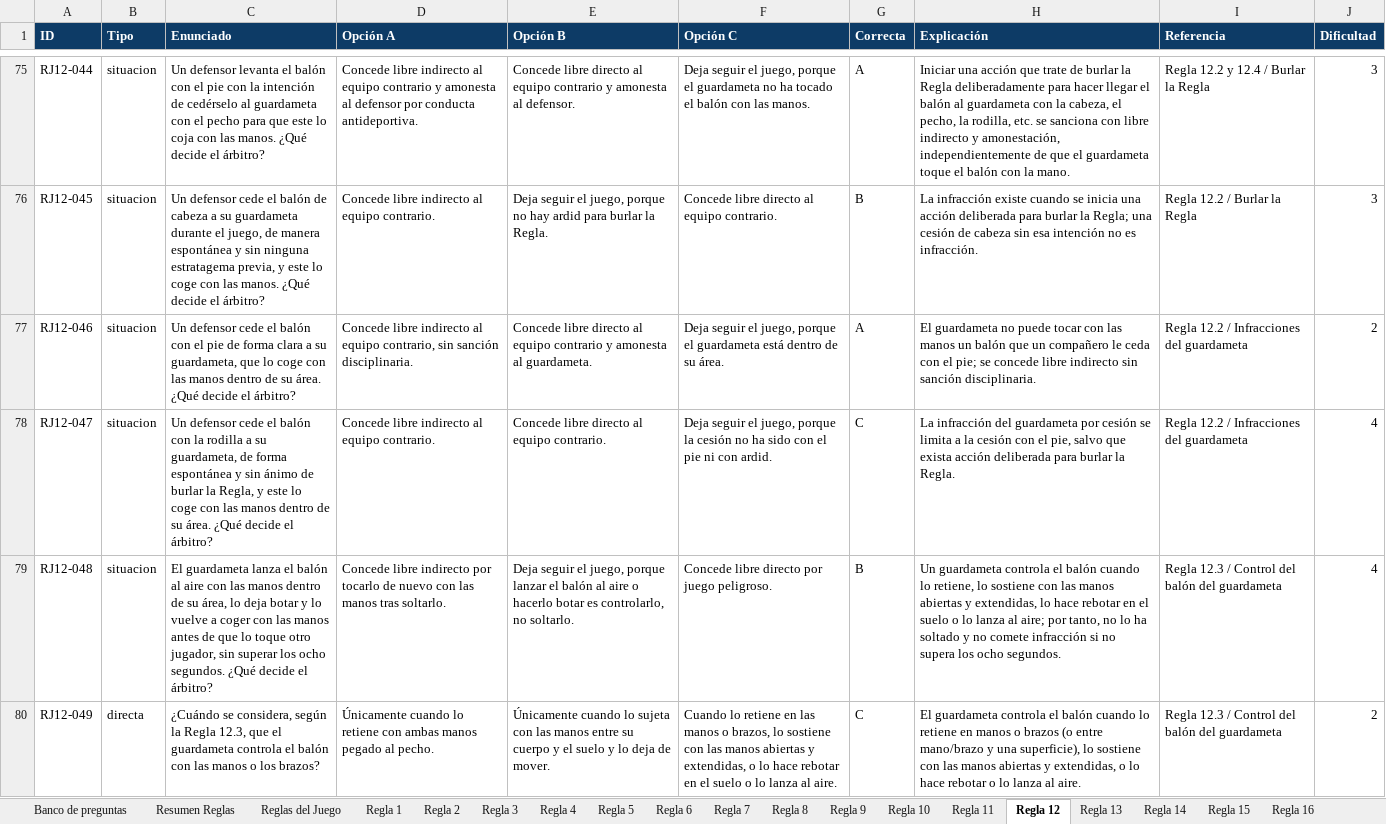
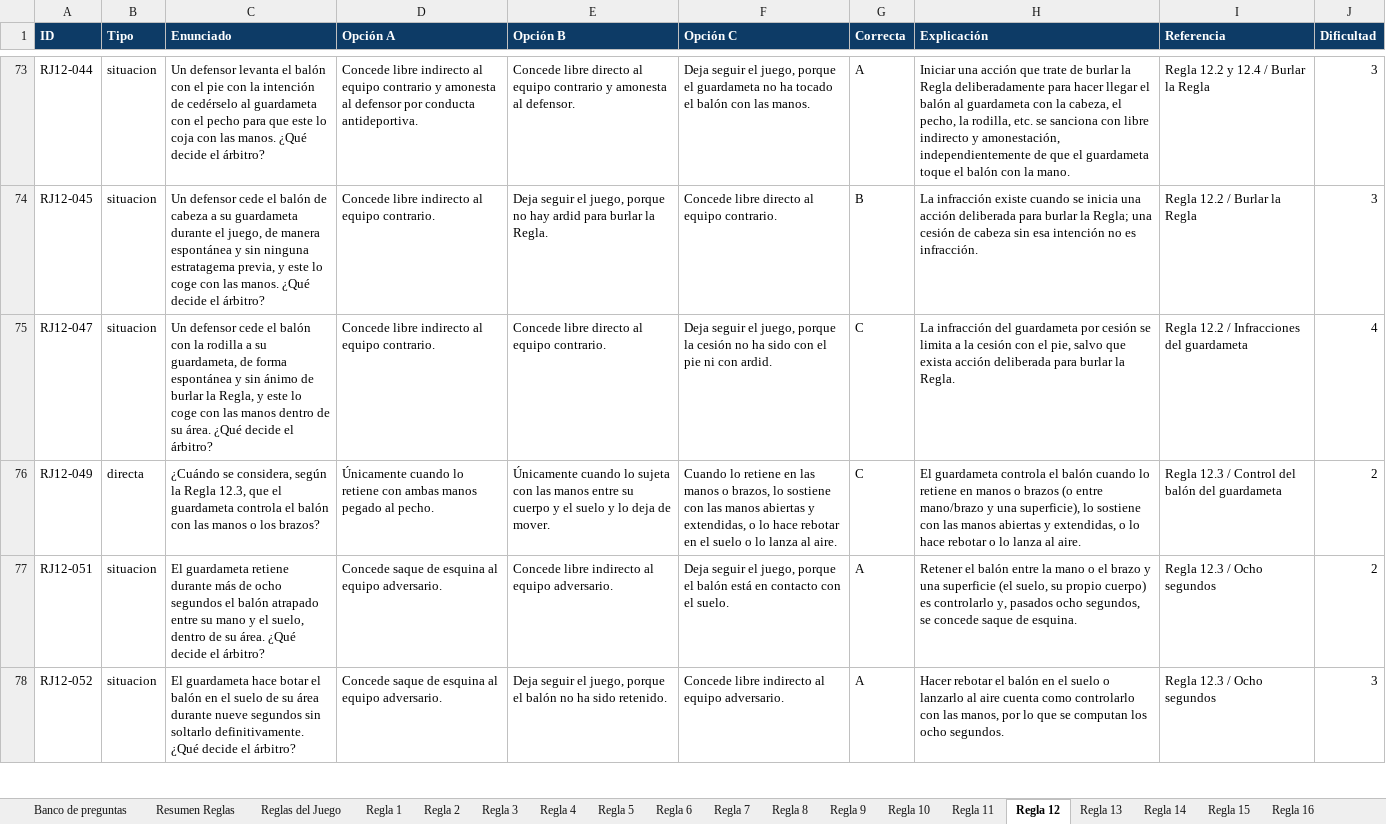
Before and after one commit to ivanmc28/examen-f11, an Excel workbook: Banco_preguntas_examen_ascenso_F11.xlsx, sheet Regla 12, drawn as a sheet; only a part is shown, gaps mark what is left out; the shorter side is filled out with more unchanged rows; values as stored, in another font and other column widths than the file's, no borders; the diff covers the shown part only; the diff names each change by its address in the sheet, - before the commit and + after, or states it on an @@ line.

```diff
--- a/Banco_preguntas_examen_ascenso_F11.xlsx (sheet Regla 12)
+++ b/Banco_preguntas_examen_ascenso_F11.xlsx (sheet Regla 12)
-row 77: RJ12-046 | situacion | Un defensor cede el balón con el pie de forma clara a su guardameta, que lo coge con las manos dentro de su área. ¿Qué decide el árbitro? | Concede libre indirecto al equipo contrario, sin sanción disciplinaria. | Concede libre directo al equipo contrario y amonesta al guardameta. | Deja seguir el juego, porque el guardameta está dentro de su área. | A | El guardameta no puede tocar con las manos un balón que un compañero le ceda con el pie; se concede libre indirecto sin sanción disciplinaria. | Regla 12.2 / Infracciones del guardameta | 2
-row 79: RJ12-048 | situacion | El guardameta lanza el balón al aire con las manos dentro de su área, lo deja botar y lo vuelve a coger con las manos antes de que lo toque otro jugador, sin superar los ocho segundos. ¿Qué decide el árbitro? | Concede libre indirecto por tocarlo de nuevo con las manos tras soltarlo. | Deja seguir el juego, porque lanzar el balón al aire o hacerlo botar es controlarlo, no soltarlo. | Concede libre directo por juego peligroso. | B | Un guardameta controla el balón cuando lo retiene, lo sostiene con las manos abiertas y extendidas, lo hace rebotar en el suelo o lo lanza al aire; por tanto, no lo ha soltado y no comete infracción si no supera los ocho segundos. | Regla 12.3 / Control del balón del guardameta | 4
```
Also changed, not shown: 17 removed rows elsewhere in this sheet, sheet Banco de preguntas, sheet Regla 14, sheet Regla 17, sheet Regla 5, sheet Regla 13, sheet Regla 15, 13 more sheets, 1 other file.
